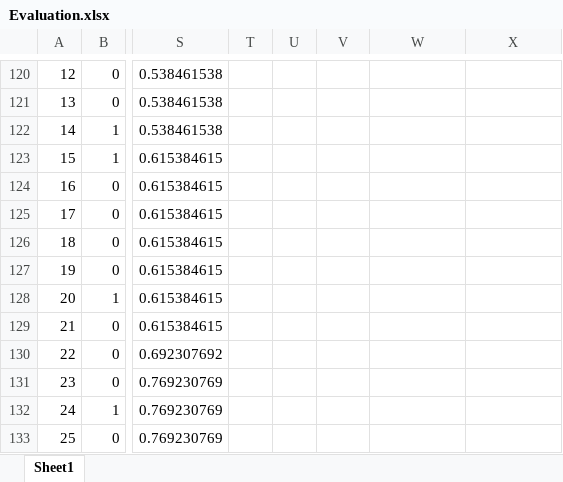
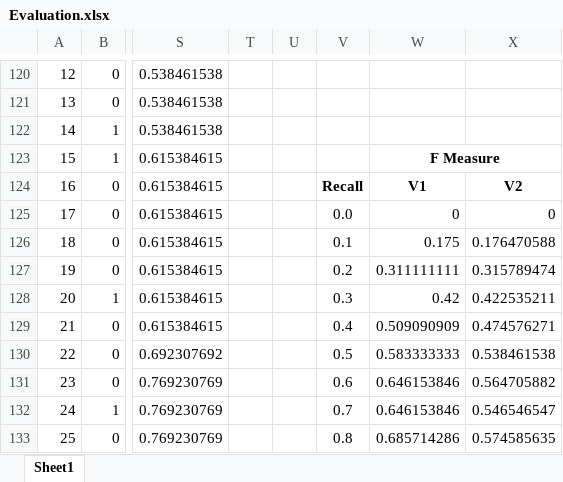
Before and after one commit to afs202005277/Football-News-Search, an Excel workbook: solr/Evaluation.xlsx, sheet Sheet1, drawn as a sheet; only a part is shown, gaps mark what is left out; values as stored, in another font and other column widths than the file's, no borders; charts and pictures not drawn; the diff covers the shown part only; the diff names each change by its address in the sheet, - before the commit and + after, or states it on an @@ line.

Commit message:
Update Evaluation.xlsx

```diff
--- a/solr/Evaluation.xlsx (sheet Sheet1)
+++ b/solr/Evaluation.xlsx (sheet Sheet1)
-W123: (empty)
+W123: F Measure
+W123:X123 merged
-V124: (empty)
+V124: Recall
-W124: (empty)
+W124: V1
-X124: (empty)
+X124: V2
-V125: (empty)
+V125: 0.0
-W125: (empty)
+W125: 0
-X125: (empty)
+X125: 0
-V126: (empty)
+V126: 0.1
-W126: (empty)
+W126: 0.175
-X126: (empty)
+X126: 0.176470588
-V127: (empty)
+V127: 0.2
-W127: (empty)
+W127: 0.311111111
-X127: (empty)
+X127: 0.315789474
-V128: (empty)
+V128: 0.3
-W128: (empty)
+W128: 0.42
-X128: (empty)
+X128: 0.422535211
-V129: (empty)
+V129: 0.4
-W129: (empty)
+W129: 0.509090909
-X129: (empty)
+X129: 0.474576271
-V130: (empty)
+V130: 0.5
-W130: (empty)
+W130: 0.583333333
-X130: (empty)
+X130: 0.538461538
-V131: (empty)
+V131: 0.6
-W131:W132: (empty)
+W131:W132: 0.646153846
-X131: (empty)
+X131: 0.564705882
-V132: (empty)
+V132: 0.7
-X132: (empty)
+X132: 0.546546547
-V133: (empty)
+V133: 0.8
-W133: (empty)
+W133: 0.685714286
-X133: (empty)
+X133: 0.574585635
```
Also changed, not shown: 1 added row, 1 removed row, 131 edited cells, cell formats and merged cells elsewhere in this sheet, charts or pictures.
